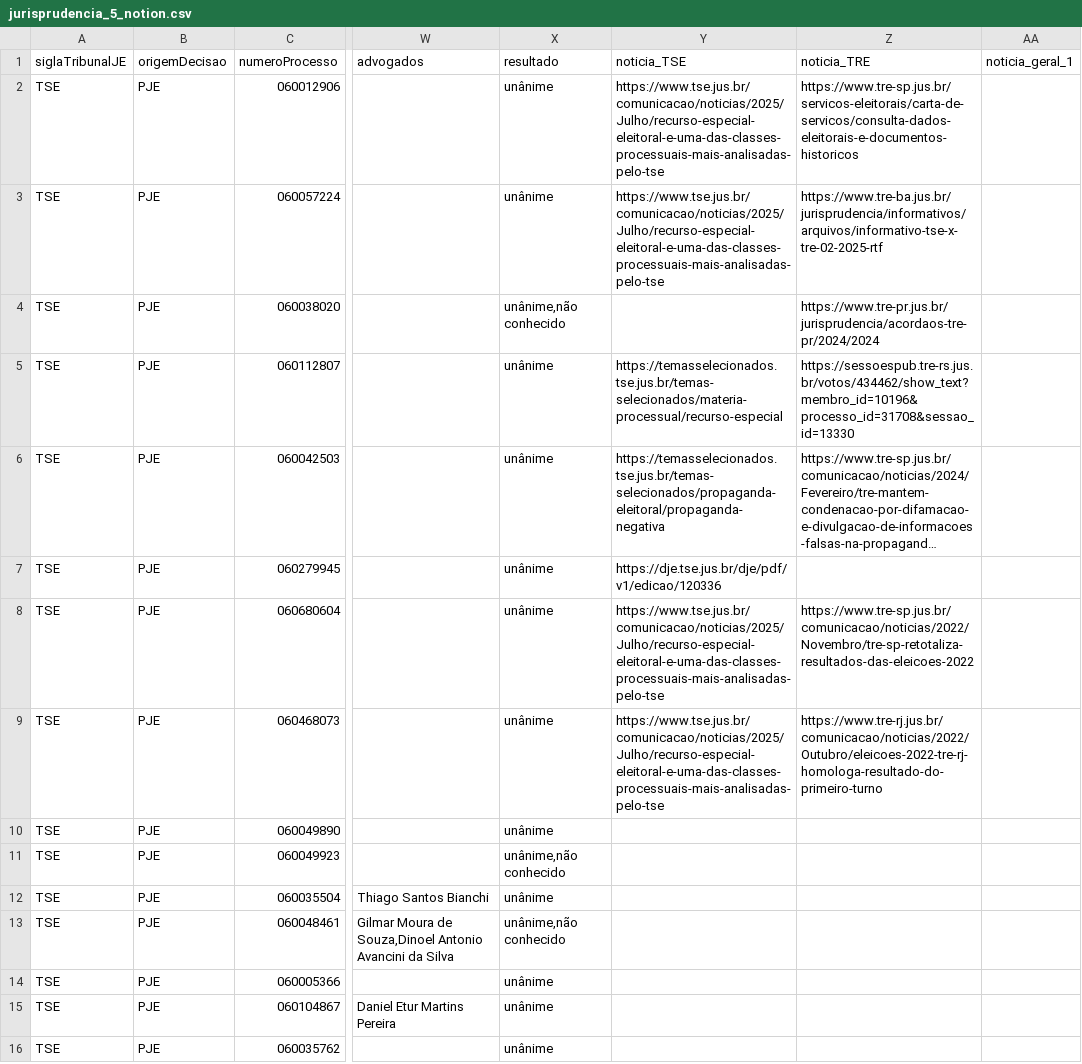
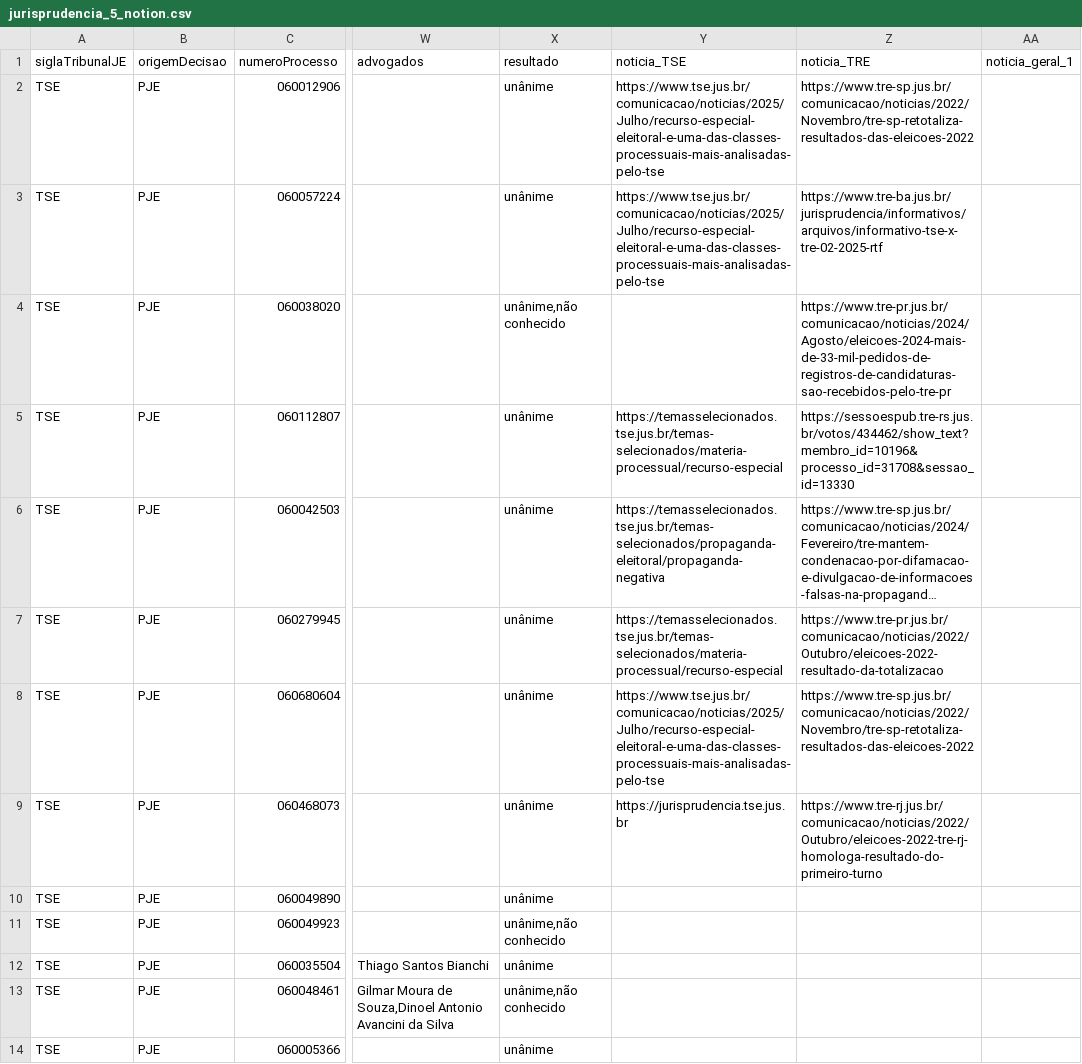
Before and after one commit to mauricioaugustotse/ProjetoConversor, a CSV file: jurisprudencia_5_notion.csv, drawn as a sheet; only a part is shown, gaps mark what is left out; the shorter side is filled out with more unchanged rows; long unchanged cells end in …; the diff names each change by its address in the sheet, - before the commit and + after, or states it on an @@ line.

```diff
--- a/jurisprudencia_5_notion.csv
+++ b/jurisprudencia_5_notion.csv
-Z2 (noticia_TRE): https://www.tre-sp.jus.br/servicos-eleitorais/carta-de-servicos/consulta-dados-eleitorais-e-documentos-historicos
+Z2 (noticia_TRE): https://www.tre-sp.jus.br/comunicacao/noticias/2022/Novembro/tre-sp-retotaliza-resultados-das-eleicoes-2022
-Z4 (noticia_TRE): https://www.tre-pr.jus.br/jurisprudencia/acordaos-tre-pr/2024/2024
+Z4 (noticia_TRE): https://www.tre-pr.jus.br/comunicacao/noticias/2024/Agosto/eleicoes-2024-mais-de-33-mil-pedidos-de-registros-de-candidaturas-sao-recebidos-pelo-tre-pr
-Y7 (noticia_TSE): https://dje.tse.jus.br/dje/pdf/v1/edicao/120336
+Y7 (noticia_TSE): https://temasselecionados.tse.jus.br/temas-selecionados/materia-processual/recurso-especial
-Z7 (noticia_TRE): (empty)
+Z7 (noticia_TRE): https://www.tre-pr.jus.br/comunicacao/noticias/2022/Outubro/eleicoes-2022-resultado-da-totalizacao
-Y9 (noticia_TSE): https://www.tse.jus.br/comunicacao/noticias/2025/Julho/recurso-especial-eleitoral-e-uma-das-classes-processuais-mais-analisadas-pelo-tse
+Y9 (noticia_TSE): https://jurisprudencia.tse.jus.br
```
Also changed, not shown: 2 other files.
